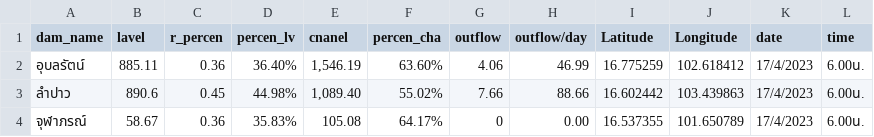
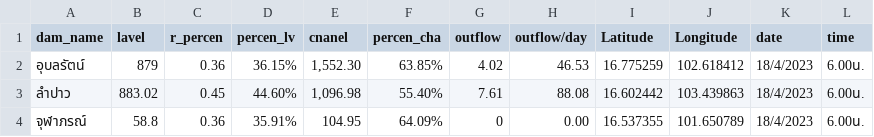
Before and after one commit to rattapong4500830013/map_stacionwater, a CSV file: damp_water6.csv, drawn as a sheet.

```diff
--- a/damp_water6.csv
+++ b/damp_water6.csv
@@ -1,4 +1,4 @@
 dam_name,lavel,r_percen,percen_lv,cnanel,percen_cha,outflow,outflow/day,Latitude,Longitude,date,time
-อุบลรัตน์,885.11,0.36,36.40%,"1,546.19",63.60%,4.06,46.99,16.775259,102.618412,17/4/2023,6.00น.
-ลำปาว,890.6,0.45,44.98%,"1,089.40",55.02%,7.66,88.66,16.602442,103.439863,17/4/2023,6.00น.
-จุฬาภรณ์,58.67,0.36,35.83%,105.08,64.17%,0,0.00,16.537355,101.650789,17/4/2023,6.00น.
+อุบลรัตน์,879,0.36,36.15%,"1,552.30",63.85%,4.02,46.53,16.775259,102.618412,18/4/2023,6.00น.
+ลำปาว,883.02,0.45,44.60%,"1,096.98",55.40%,7.61,88.08,16.602442,103.439863,18/4/2023,6.00น.
+จุฬาภรณ์,58.8,0.36,35.91%,104.95,64.09%,0,0.00,16.537355,101.650789,18/4/2023,6.00น.
```
Also changed, not shown: 1 other file.
